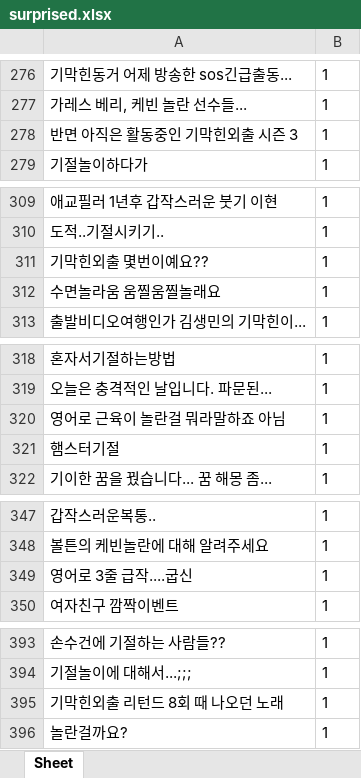
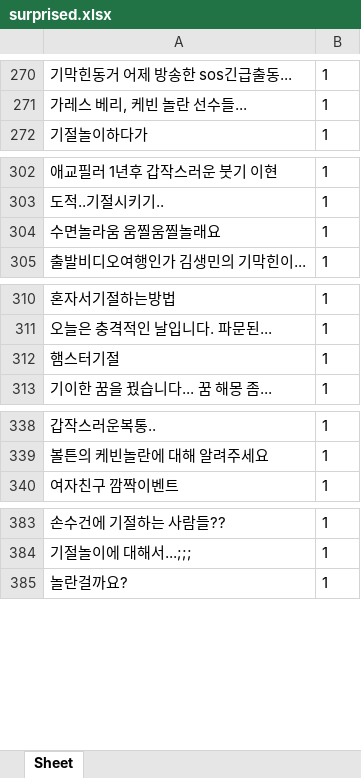
Before and after one commit to dltpal07/AdvancedML_project, an Excel workbook: dataset/surprised.xlsx, sheet Sheet, drawn as a sheet; only a part is shown, gaps mark what is left out; values as stored, in another font and other column widths than the file's, no borders; the diff covers the shown part only; the diff names each change by its address in the sheet, - before the commit and + after, or states it on an @@ line.

```diff
--- a/dataset/surprised.xlsx (sheet Sheet)
+++ b/dataset/surprised.xlsx (sheet Sheet)
-row 278: 반면 아직은 활동중인 기막힌외출 시즌 3 | 1
-row 311: 기막힌외출 몇번이예요?? | 1
-row 320: 영어로 근육이 놀란걸 뭐라말하죠 아님 | 1
-row 349: 영어로 3줄 급작....굽신 | 1
-row 395: 기막힌외출 리턴드 8회 때 나오던 노래 | 1
```
Also changed, not shown: 76 removed rows elsewhere in this sheet.
